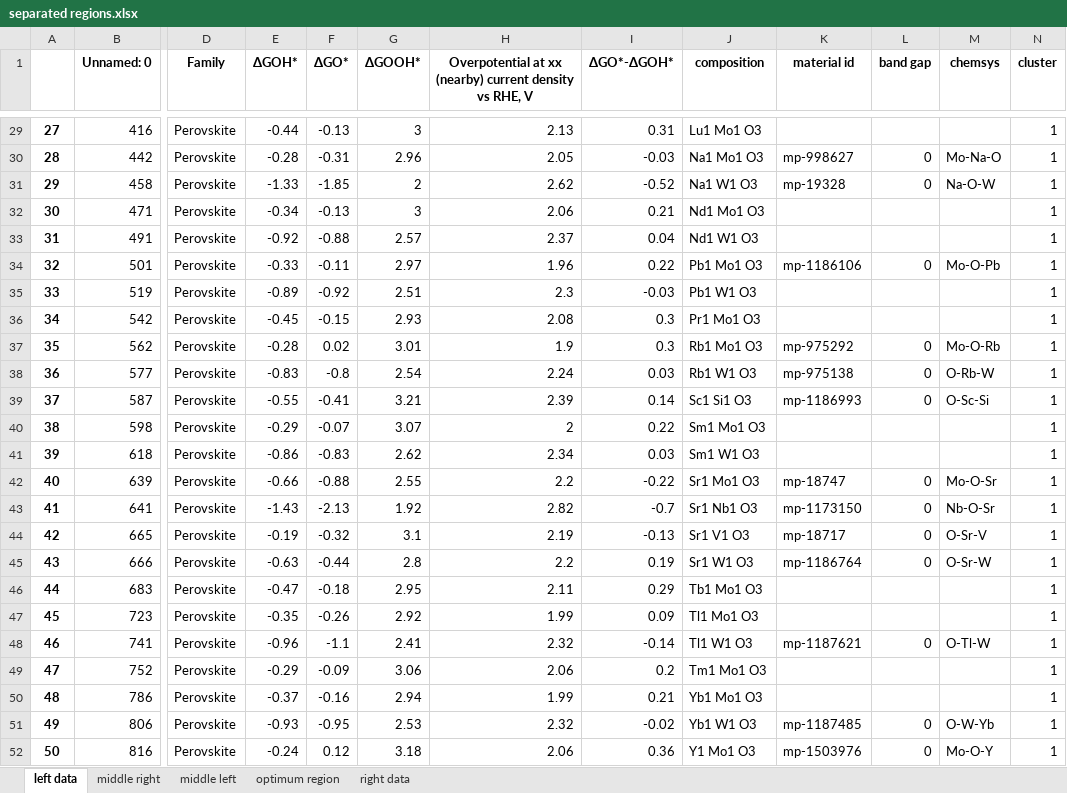
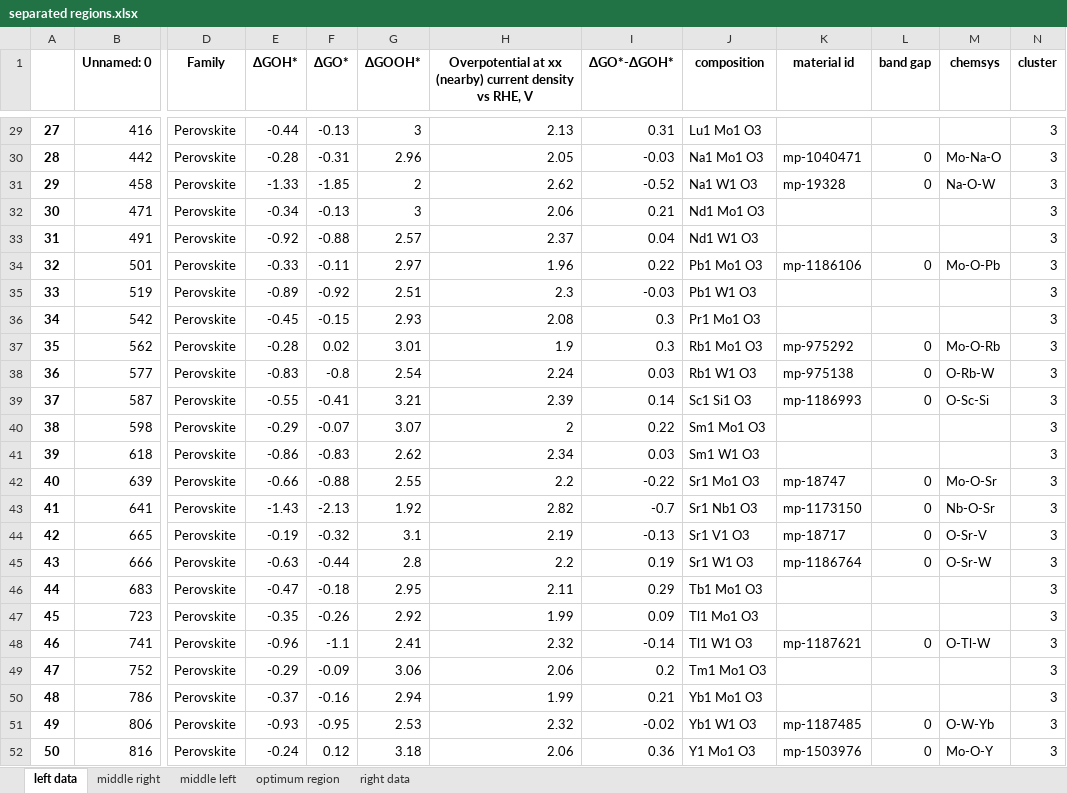
Before and after one commit to fahim-ah/Yr3-Project, an Excel workbook: separated regions.xlsx, sheet left data, drawn as a sheet; only a part is shown, gaps mark what is left out; values as stored, in another font and other column widths than the file's, no borders; the diff covers the shown part only; the diff names each change by its address in the sheet, - before the commit and + after, or states it on an @@ line.

```diff
--- a/separated regions.xlsx (sheet left data)
+++ b/separated regions.xlsx (sheet left data)
-N29:N52 (cluster): 1
+N29:N52 (cluster): 3
-K30 (material id): mp-998627
+K30 (material id): mp-1040471
```
Also changed, not shown: 27 edited cells elsewhere in this sheet, sheet middle right, sheet right data, sheet optimum region, sheet middle left, 32 other files.
